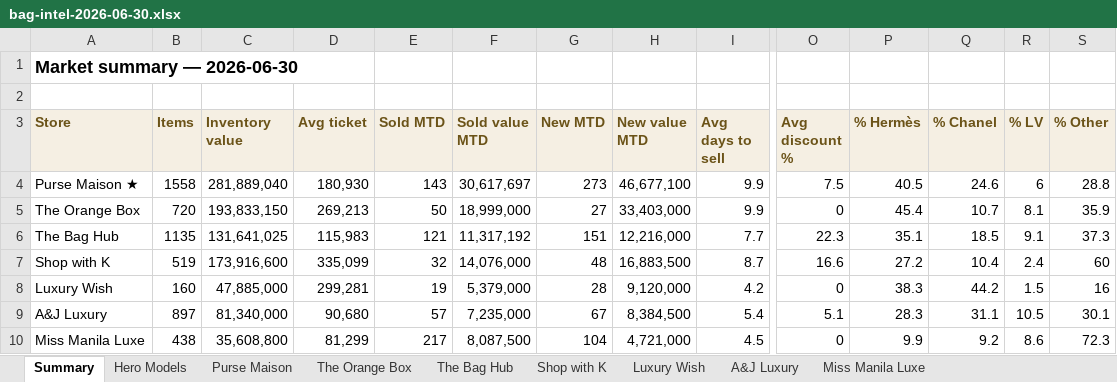
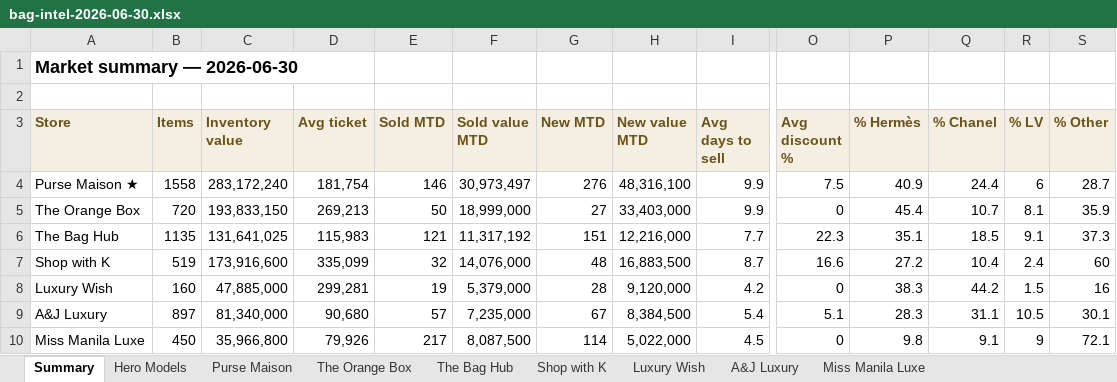
Before and after one commit to rbbincal-cpu/bag-intel, an Excel workbook: exports/bag-intel-2026-06-30.xlsx, sheet Summary, drawn as a sheet; only a part is shown, gaps mark what is left out; values as stored, in another font and other column widths than the file's, no borders; the diff names each change by its address in the sheet, - before the commit and + after, or states it on an @@ line.

```diff
--- a/exports/bag-intel-2026-06-30.xlsx (sheet Summary)
+++ b/exports/bag-intel-2026-06-30.xlsx (sheet Summary)
-C4 (Inventory value): 281,889,040
+C4 (Inventory value): 283,172,240
-D4 (Avg ticket): 180,930
+D4 (Avg ticket): 181,754
-E4 (Sold MTD): 143
+E4 (Sold MTD): 146
-F4 (Sold value MTD): 30,617,697
+F4 (Sold value MTD): 30,973,497
-G4 (New MTD): 273
+G4 (New MTD): 276
-H4 (New value MTD): 46,677,100
+H4 (New value MTD): 48,316,100
-P4 (% Hermès): 40.5
+P4 (% Hermès): 40.9
-Q4 (% Chanel): 24.6
+Q4 (% Chanel): 24.4
-S4 (% Other): 28.8
+S4 (% Other): 28.7
-B10 (Items): 438
+B10 (Items): 450
-C10 (Inventory value): 35,608,800
+C10 (Inventory value): 35,966,800
-D10 (Avg ticket): 81,299
+D10 (Avg ticket): 79,926
-G10 (New MTD): 104
+G10 (New MTD): 114
-H10 (New value MTD): 4,721,000
+H10 (New value MTD): 5,022,000
-P10 (% Hermès): 9.9
+P10 (% Hermès): 9.8
-Q10 (% Chanel): 9.2
+Q10 (% Chanel): 9.1
-R10 (% LV): 8.6
+R10 (% LV): 9
-S10 (% Other): 72.3
+S10 (% Other): 72.1
```
Also changed, not shown: sheet Purse Maison, sheet Miss Manila Luxe, sheet Hero Models, 2 other files.
